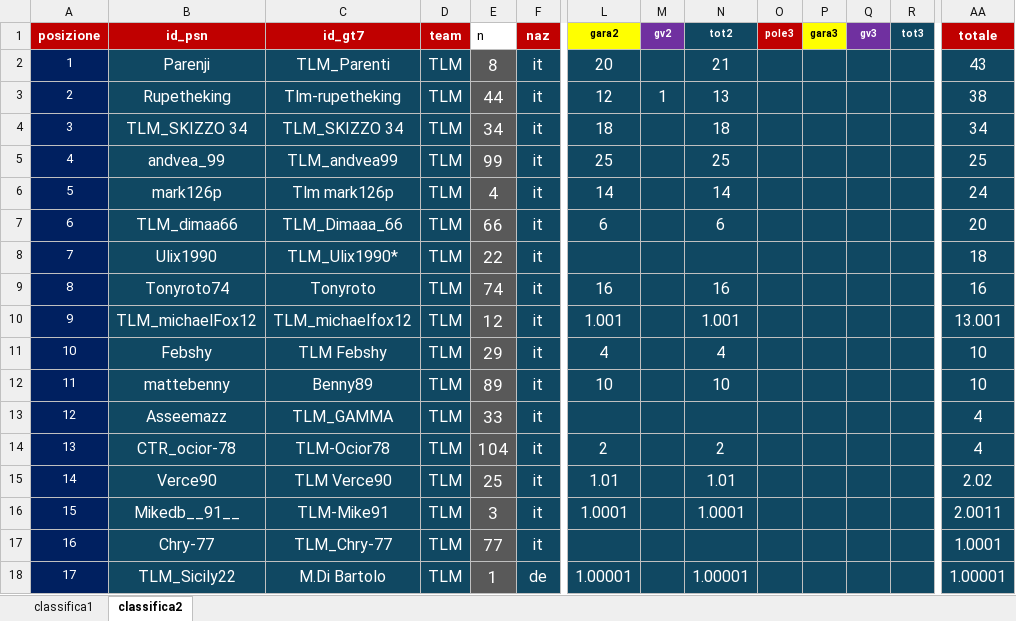
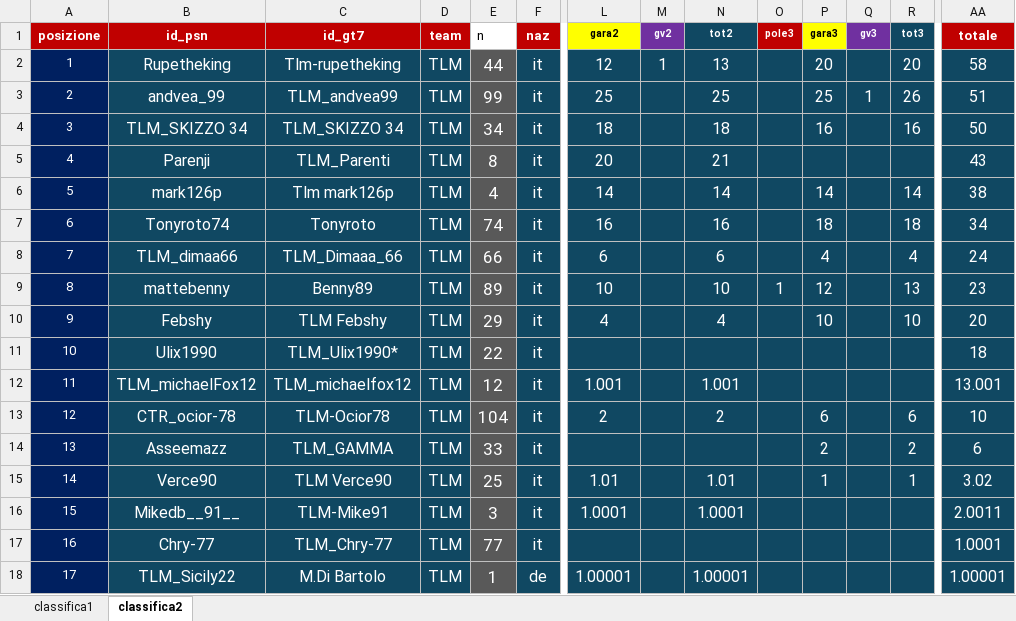
Before and after one commit to Parenji/AllTraction, an Excel workbook: backend/classifica/Classifiche.xlsx, sheet classifica2, drawn as a sheet; only a part is shown, gaps mark what is left out; values as stored, in another font and other column widths than the file's, no borders; removed rows and columns are numbered as before the commit, all else as after; rows hold the shown columns only; the diff names each change by its address in the sheet, - before the commit and + after, or states it on an @@ line.

Commit message:
gara3

```diff
--- a/backend/classifica/Classifiche.xlsx (sheet classifica2)
+++ b/backend/classifica/Classifiche.xlsx (sheet classifica2)
+row 2: 1 | Rupetheking | Tlm-rupetheking | TLM | 44 | it | 12 | 1 | 13 |  | 20 |  | 20 | 58
+row 3: 2 | andvea_99 | TLM_andvea99 | TLM | 99 | it | 25 |  | 25 |  | 25 | 1 | 26 | 51
+row 4: 3 | TLM_SKIZZO 34 | TLM_SKIZZO 34 | TLM | 34 | it | 18 |  | 18 |  | 16 |  | 16 | 50
@@ column A (posizione) renumbered between rows 5 and 13 @@
-row 3: 2 | Rupetheking | Tlm-rupetheking | TLM | 44 | it | 12 | 1 | 13 |  |  |  |  | 38
-row 4: 3 | TLM_SKIZZO 34 | TLM_SKIZZO 34 | TLM | 34 | it | 18 |  | 18 |  |  |  |  | 34
-row 5: 4 | andvea_99 | TLM_andvea99 | TLM | 99 | it | 25 |  | 25 |  |  |  |  | 25
-P6 (gara3): (empty)
+P6 (gara3): 14
-R6 (tot3): (empty)
+R6 (tot3): 14
-AA6 (totale): 24
+AA6 (totale): 38
+row 7: 6 | Tonyroto74 | Tonyroto | TLM | 74 | it | 16 |  | 16 |  | 18 |  | 18 | 34
-P8 (gara3): (empty)
+P8 (gara3): 4
-R8 (tot3): (empty)
+R8 (tot3): 4
-AA8 (totale): 20
+AA8 (totale): 24
+row 9: 8 | mattebenny | Benny89 | TLM | 89 | it | 10 |  | 10 | 1 | 12 |  | 13 | 23
+row 10: 9 | Febshy | TLM Febshy | TLM | 29 | it | 4 |  | 4 |  | 10 |  | 10 | 20
-row 9: 8 | Tonyroto74 | Tonyroto | TLM | 74 | it | 16 |  | 16 |  |  |  |  | 16
-row 11: 10 | Febshy | TLM Febshy | TLM | 29 | it | 4 |  | 4 |  |  |  |  | 10
-row 12: 11 | mattebenny | Benny89 | TLM | 89 | it | 10 |  | 10 |  |  |  |  | 10
-row 13: 12 | Asseemazz | TLM_GAMMA | TLM | 33 | it |  |  |  |  |  |  |  | 4
-P13 (gara3): (empty)
+P13 (gara3): 6
-R13 (tot3): (empty)
+R13 (tot3): 6
-AA13 (totale): 4
+AA13 (totale): 10
+row 14: 13 | Asseemazz | TLM_GAMMA | TLM | 33 | it |  |  |  |  | 2 |  | 2 | 6
-P15 (gara3): (empty)
+P15 (gara3): 1
-R15 (tot3): (empty)
+R15 (tot3): 1
-AA15 (totale): 2.02
+AA15 (totale): 3.02
```
Also changed, not shown: sheet classifica1, formulas that keep their value, backend/TLM WORLD TOUR CLASSIFICHE.xlsm, backend/penalita/penalita.xlsx, 12 other files.
